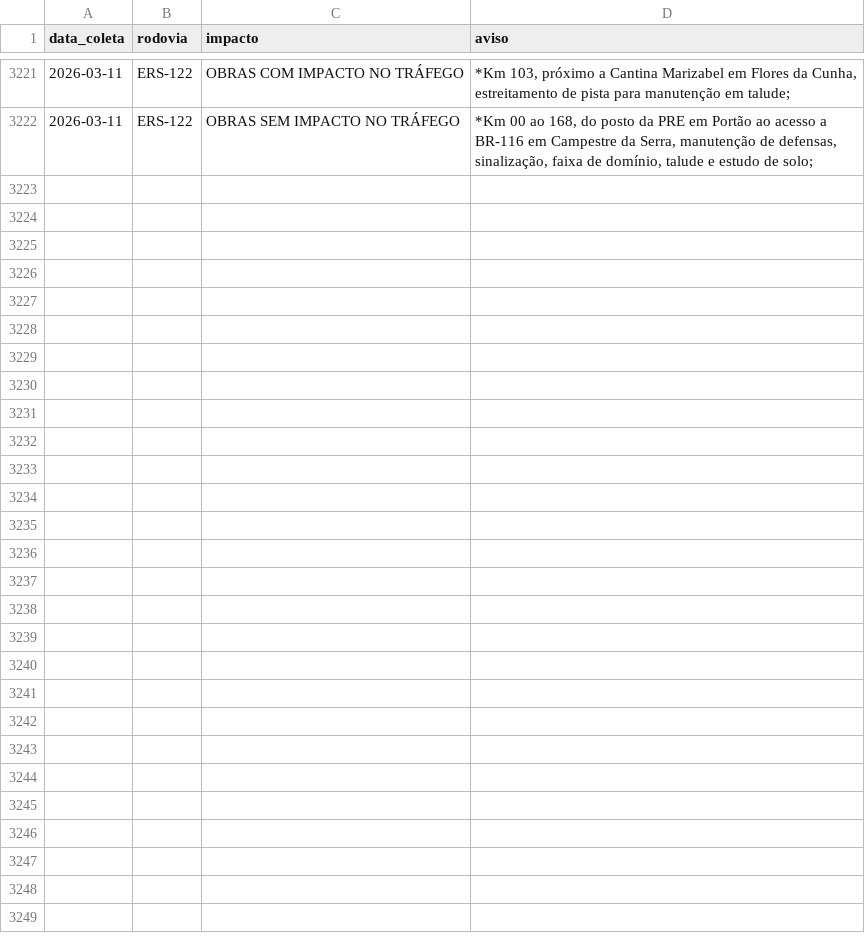
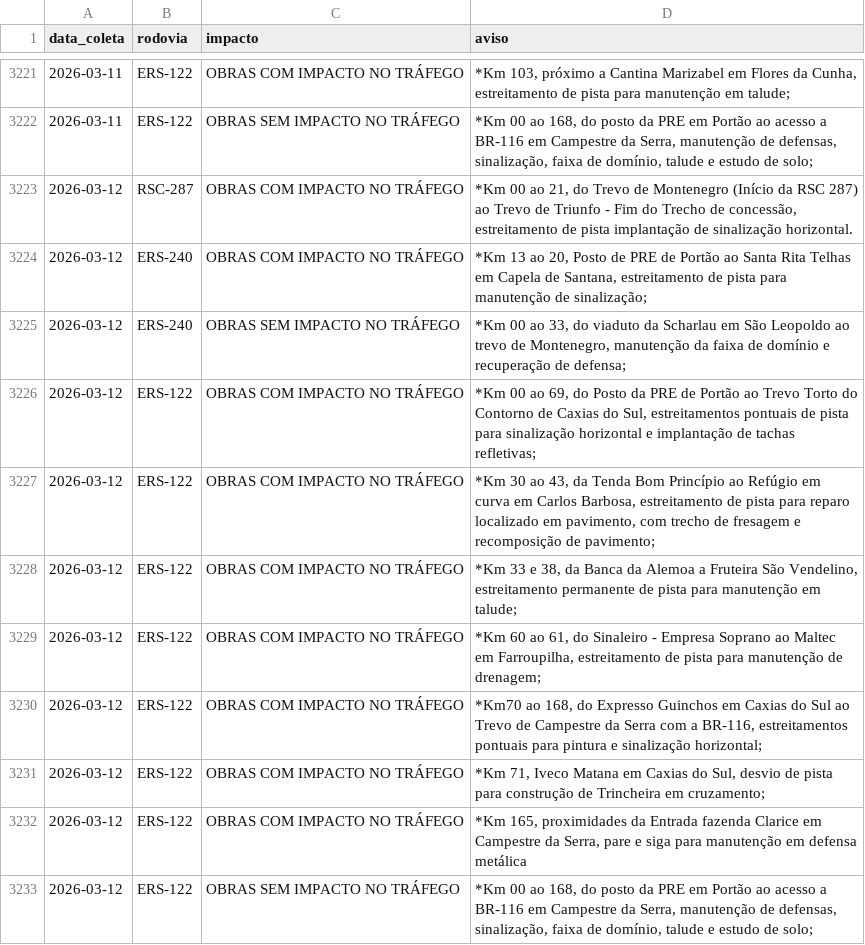
Before and after one commit to gabriel-englert/csg, a CSV file: data/avisos.csv, drawn as a sheet; only a part is shown, gaps mark what is left out; the diff names each change by its address in the sheet, - before the commit and + after, or states it on an @@ line.

```diff
--- a/data/avisos.csv
+++ b/data/avisos.csv
+row 3223: 2026-03-12 | RSC-287 | OBRAS COM IMPACTO NO TRÁFEGO | *Km 00 ao 21, do Trevo de Montenegro (Início da RSC 287) ao Trevo de Triunfo - Fim do Trecho de concessão, estreitamento de pista implantação de sinalização horizontal.
+row 3224: 2026-03-12 | ERS-240 | OBRAS COM IMPACTO NO TRÁFEGO | *Km 13 ao 20, Posto de PRE de Portão ao Santa Rita Telhas em Capela de Santana, estreitamento de pista para manutenção de sinalização;
+row 3225: 2026-03-12 | ERS-240 | OBRAS SEM IMPACTO NO TRÁFEGO | *Km 00 ao 33, do viaduto da Scharlau em São Leopoldo ao trevo de Montenegro, manutenção da faixa de domínio e recuperação de defensa;
+row 3226: 2026-03-12 | ERS-122 | OBRAS COM IMPACTO NO TRÁFEGO | *Km 00 ao 69, do Posto da PRE de Portão ao Trevo Torto do Contorno de Caxias do Sul, estreitamentos pontuais de pista para sinalização horizontal e implantação de tachas refletivas;
+row 3227: 2026-03-12 | ERS-122 | OBRAS COM IMPACTO NO TRÁFEGO | *Km 30 ao 43, da Tenda Bom Princípio ao Refúgio em curva em Carlos Barbosa, estreitamento de pista para reparo localizado em pavimento, com trecho de fresagem e recomposição de pavimento;
+row 3228: 2026-03-12 | ERS-122 | OBRAS COM IMPACTO NO TRÁFEGO | *Km 33 e 38, da Banca da Alemoa a Fruteira São Vendelino, estreitamento permanente de pista para manutenção em talude;
+row 3229: 2026-03-12 | ERS-122 | OBRAS COM IMPACTO NO TRÁFEGO | *Km 60 ao 61, do Sinaleiro - Empresa Soprano ao Maltec em Farroupilha, estreitamento de pista para manutenção de drenagem;
+row 3230: 2026-03-12 | ERS-122 | OBRAS COM IMPACTO NO TRÁFEGO | *Km70 ao 168, do Expresso Guinchos em Caxias do Sul ao Trevo de Campestre da Serra com a BR-116, estreitamentos pontuais para pintura e sinalização horizontal;
+row 3231: 2026-03-12 | ERS-122 | OBRAS COM IMPACTO NO TRÁFEGO | *Km 71, Iveco Matana em Caxias do Sul, desvio de pista para construção de Trincheira em cruzamento;
+row 3232: 2026-03-12 | ERS-122 | OBRAS COM IMPACTO NO TRÁFEGO | *Km 165, proximidades da Entrada fazenda Clarice em Campestre da Serra, pare e siga para manutenção em defensa metálica
+row 3233: 2026-03-12 | ERS-122 | OBRAS SEM IMPACTO NO TRÁFEGO | *Km 00 ao 168, do posto da PRE em Portão ao acesso a BR-116 em Campestre da Serra, manutenção de defensas, sinalização, faixa de domínio, talude e estudo de solo;
```
